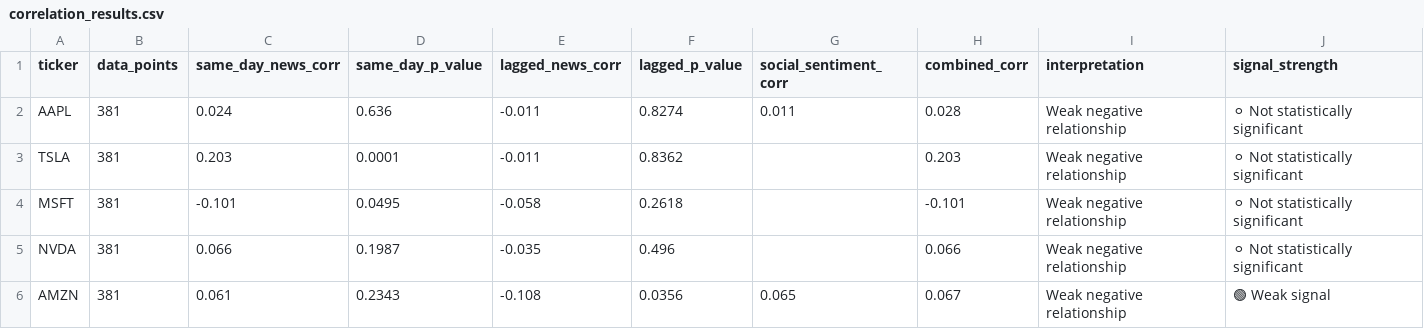
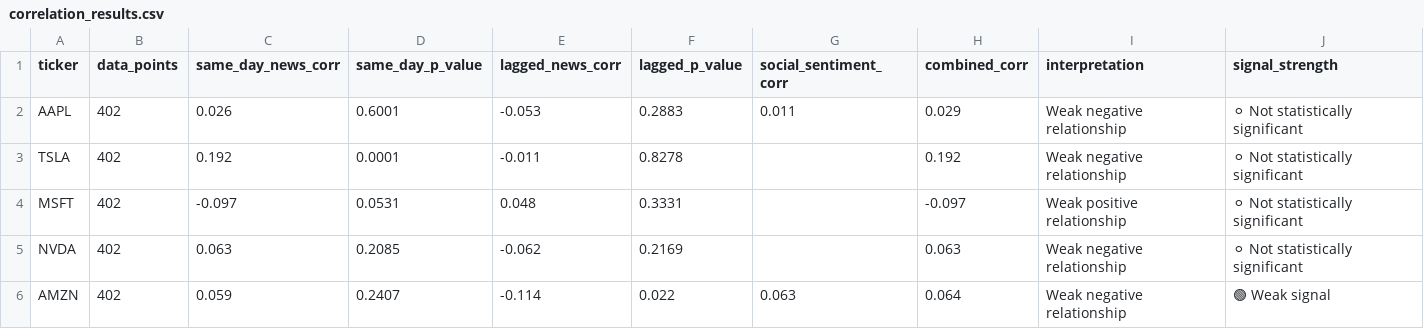
Before and after one commit to purvadeshmukh16/market-intelligence-engine, a CSV file: data/processed/correlation_results.csv, drawn as a sheet.

```diff
--- a/data/processed/correlation_results.csv
+++ b/data/processed/correlation_results.csv
@@ -1,6 +1,6 @@
 ticker,data_points,same_day_news_corr,same_day_p_value,lagged_news_corr,lagged_p_value,social_sentiment_corr,combined_corr,interpretation,signal_strength
-AAPL,381,0.024,0.636,-0.011,0.8274,0.011,0.028,Weak negative relationship,⚪ Not statistically significant
-TSLA,381,0.203,0.0001,-0.011,0.8362,,0.203,Weak negative relationship,⚪ Not statistically significant
-MSFT,381,-0.101,0.0495,-0.058,0.2618,,-0.101,Weak negative relationship,⚪ Not statistically significant
-NVDA,381,0.066,0.1987,-0.035,0.496,,0.066,Weak negative relationship,⚪ Not statistically significant
-AMZN,381,0.061,0.2343,-0.108,0.0356,0.065,0.067,Weak negative relationship,🟢 Weak signal
+AAPL,402,0.026,0.6001,-0.053,0.2883,0.011,0.029,Weak negative relationship,⚪ Not statistically significant
+TSLA,402,0.192,0.0001,-0.011,0.8278,,0.192,Weak negative relationship,⚪ Not statistically significant
+MSFT,402,-0.097,0.0531,0.048,0.3331,,-0.097,Weak positive relationship,⚪ Not statistically significant
+NVDA,402,0.063,0.2085,-0.062,0.2169,,0.063,Weak negative relationship,⚪ Not statistically significant
+AMZN,402,0.059,0.2407,-0.114,0.022,0.063,0.064,Weak negative relationship,🟢 Weak signal
```
Also changed, not shown: 13 other files.
